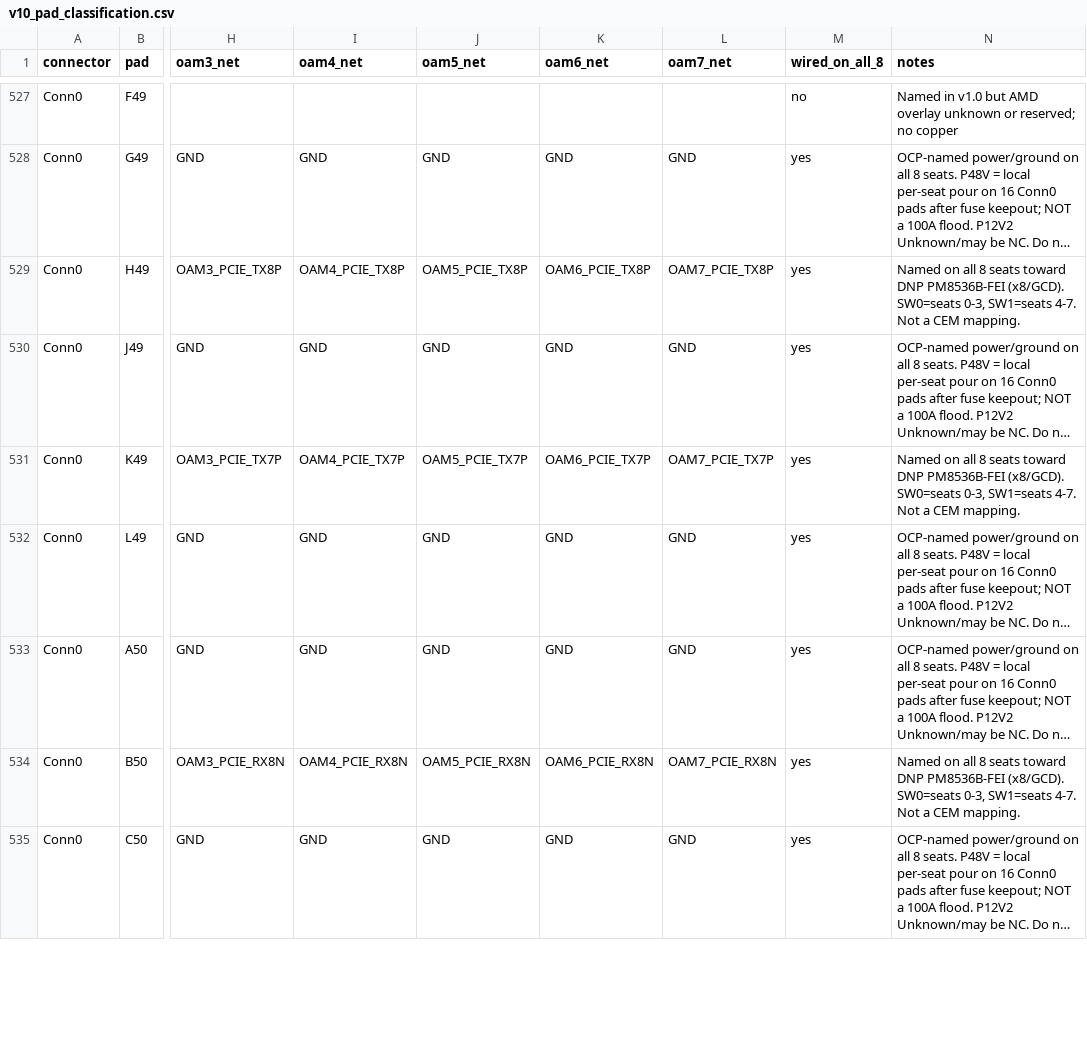
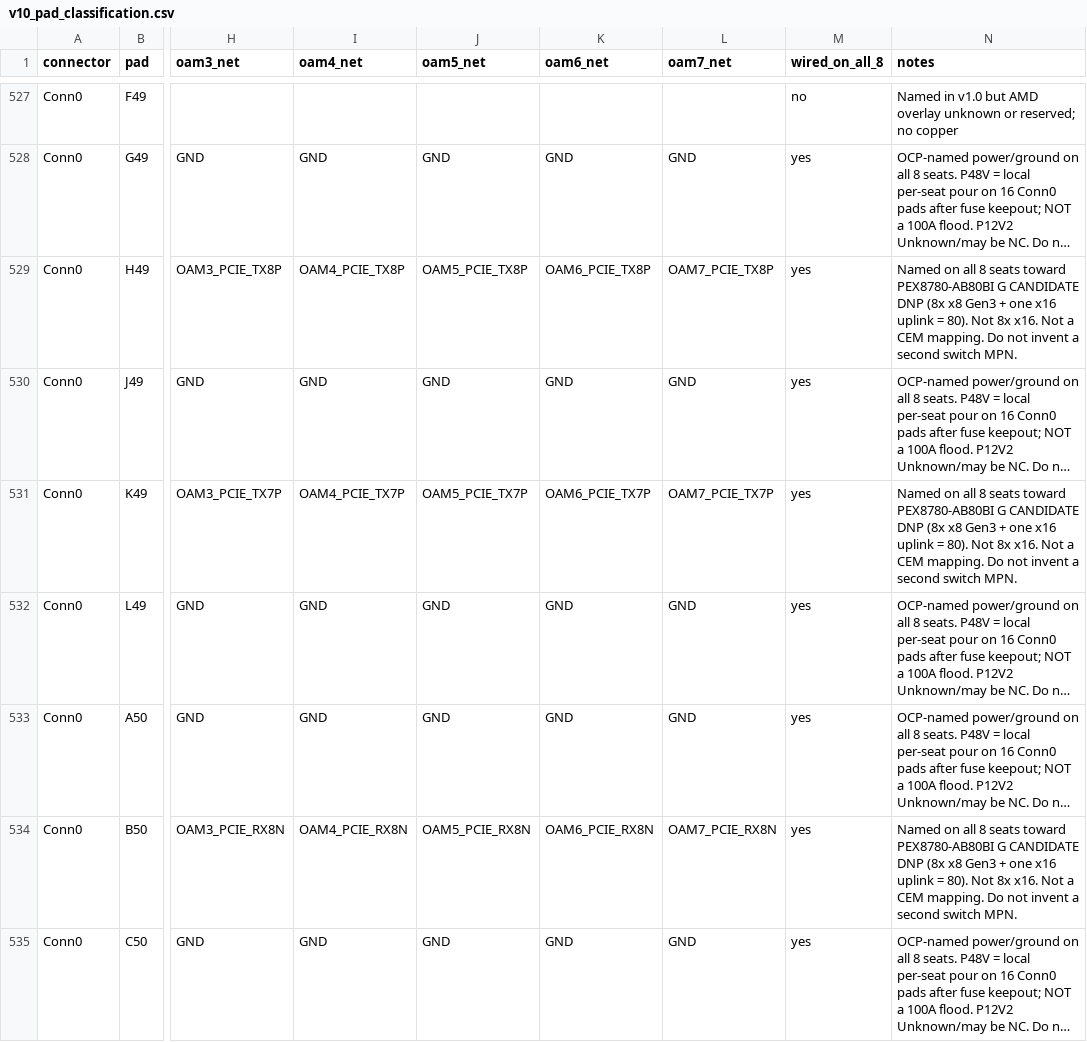
Before and after one commit to zivzancoeli-commits/Open-MI250X-Carrier-DUPLICATE, a CSV file: Generated_Project/Rev3_8Seat_PCBWay_Chassis_v1/netlist/v10_pad_classification.csv, drawn as a sheet; only a part is shown, gaps mark what is left out; long unchanged cells end in …; the diff covers the shown part only; the diff names each change by its address in the sheet, - before the commit and + after, or states it on an @@ line.

```diff
--- a/Generated_Project/Rev3_8Seat_PCBWay_Chassis_v1/netlist/v10_pad_classification.csv
+++ b/Generated_Project/Rev3_8Seat_PCBWay_Chassis_v1/netlist/v10_pad_classification.csv
-N529 (notes): …seats toward DNP PM8536B-FEI (x8/GCD). SW0=seats 0-3, SW1=seats 4-7. Not a CEM mapping.
+N529 (notes): …seats toward PEX8780-AB80BI G CANDIDATE DNP (8x x8 Gen3 + one x16 uplink = 80). Not 8x x16. Not a CEM mapping. Do not invent a second switch MPN.
-N531 (notes): …seats toward DNP PM8536B-FEI (x8/GCD). SW0=seats 0-3, SW1=seats 4-7. Not a CEM mapping.
+N531 (notes): …seats toward PEX8780-AB80BI G CANDIDATE DNP (8x x8 Gen3 + one x16 uplink = 80). Not 8x x16. Not a CEM mapping. Do not invent a second switch MPN.
-N534 (notes): …seats toward DNP PM8536B-FEI (x8/GCD). SW0=seats 0-3, SW1=seats 4-7. Not a CEM mapping.
+N534 (notes): …seats toward PEX8780-AB80BI G CANDIDATE DNP (8x x8 Gen3 + one x16 uplink = 80). Not 8x x16. Not a CEM mapping. Do not invent a second switch MPN.
```
Also changed, not shown: 61 edited cells elsewhere in this file, 30 other files.
